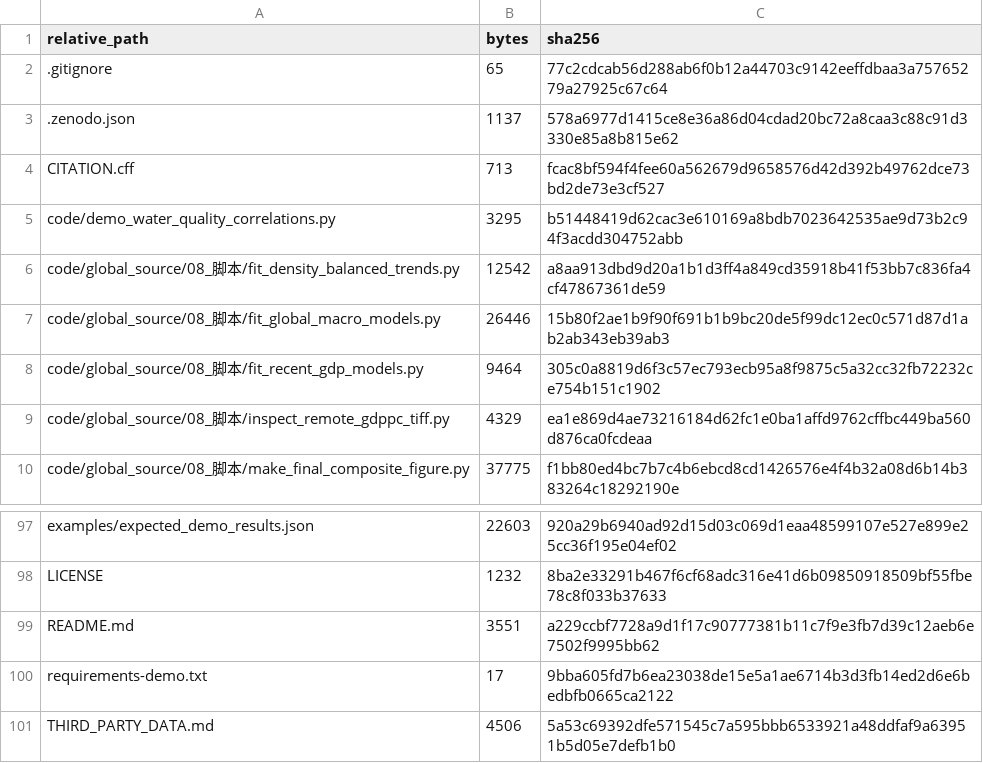
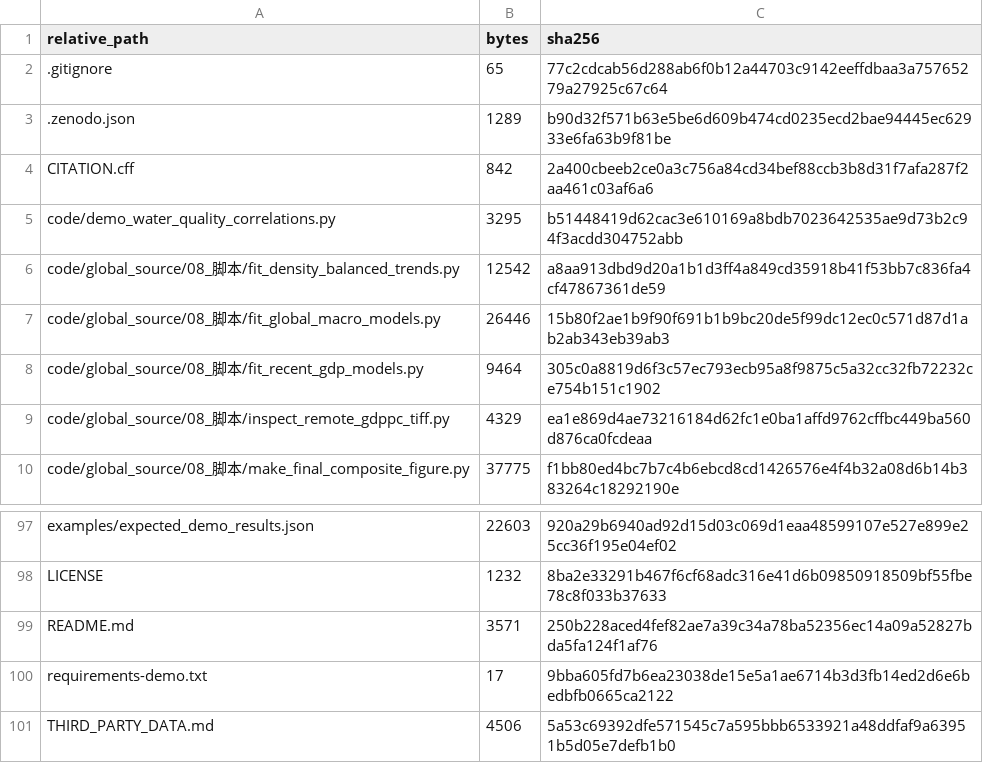
Before and after one commit to zylonglong/aquatic-communities-urban-gradients, a CSV file: FILE_MANIFEST.csv, drawn as a sheet; only a part is shown, gaps mark what is left out.

Commit message:
Prepare v1.0.0 with public dataset DOI and verified creator metadata

```diff
--- a/FILE_MANIFEST.csv
+++ b/FILE_MANIFEST.csv
@@ -2,4 +2,4 @@ relative_path,bytes,sha256
 .gitignore,65,77c2cdcab56d288ab6f0b12a44703c9142eeffdbaa3a75765279a27925c67c64
-.zenodo.json,1137,578a6977d1415ce8e36a86d04cdad20bc72a8caa3c88c91d3330e85a8b815e62
-CITATION.cff,713,fcac8bf594f4fee60a562679d9658576d42d392b49762dce73bd2de73e3cf527
+.zenodo.json,1289,b90d32f571b63e5be6d609b474cd0235ecd2bae94445ec62933e6fa63b9f81be
+CITATION.cff,842,2a400cbeeb2ce0a3c756a84cd34bef88ccb3b8d31f7afa287f2aa461c03af6a6
 code/demo_water_quality_correlations.py,3295,b51448419d62cac3e610169a8bdb7023642535ae9d73b2c94f3acdd304752abb
@@ -98,3 +98,3 @@ examples/expected_demo_results.json,22603,920a29b6940ad92d15d03c069d1eaa48599107
 LICENSE,1232,8ba2e33291b467f6cf68adc316e41d6b09850918509bf55fbe78c8f033b37633
-README.md,3551,a229ccbf7728a9d1f17c90777381b11c7f9e3fb7d39c12aeb6e7502f9995bb62
+README.md,3571,250b228aced4fef82ae7a39c34a78ba52356ec14a09a52827bda5fa124f1af76
 requirements-demo.txt,17,9bba605fd7b6ea23038de15e5a1ae6714b3d3fb14ed2d6e6bedbfb0665ca2122
```
